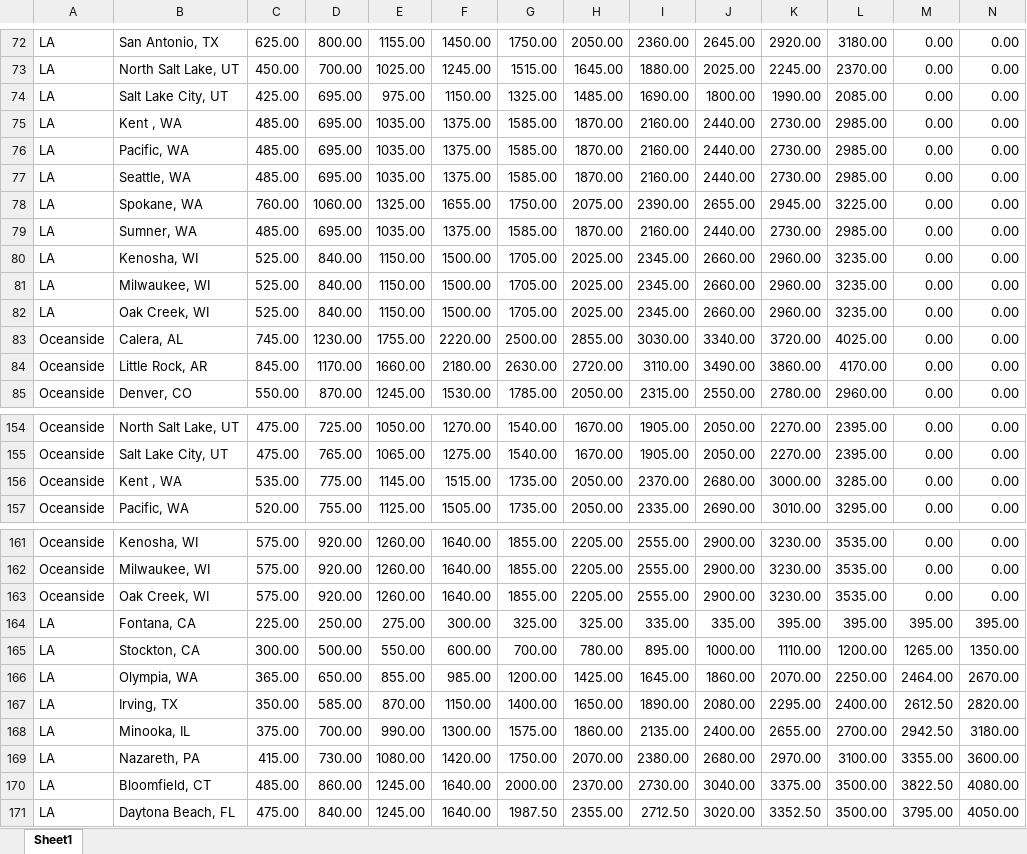
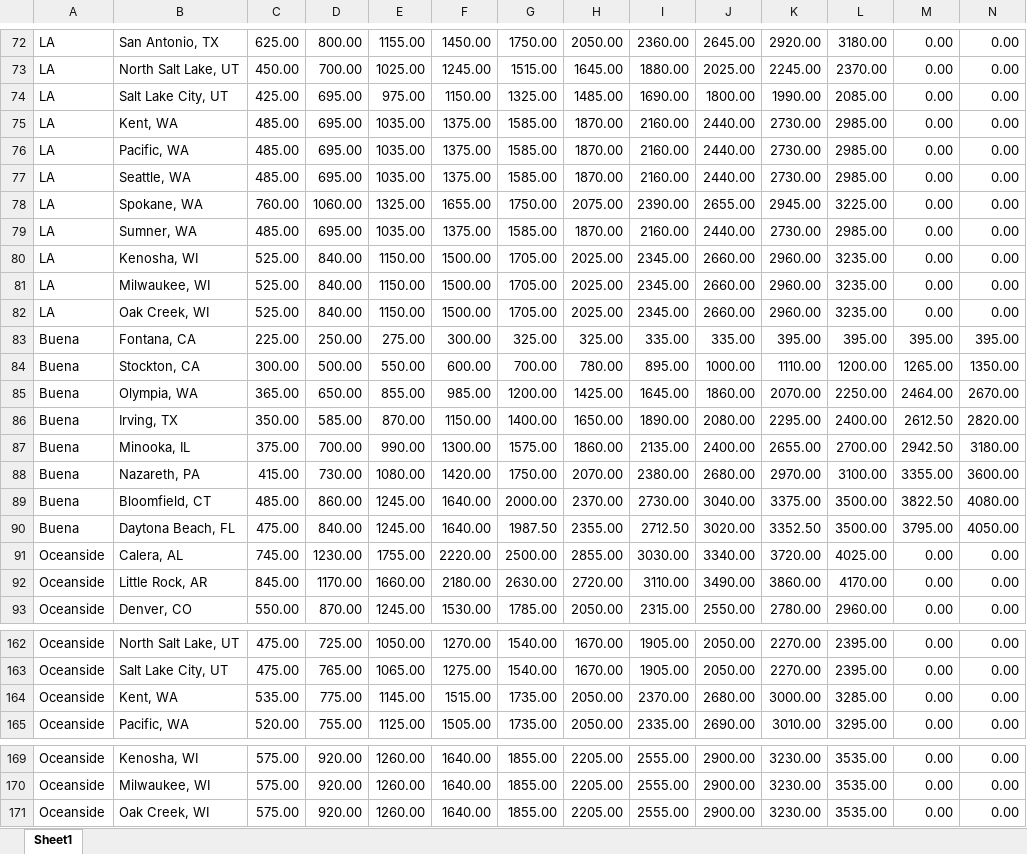
Before and after one commit to boalogistics/tms-load-robot, an Excel workbook: db/stir.xlsx, sheet Sheet1, drawn as a sheet; only a part is shown, gaps mark what is left out; values as stored, in another font and other column widths than the file's, no borders; removed rows and columns are numbered as before the commit, all else as after; rows hold the shown columns only; the diff names each change by its address in the sheet, - before the commit and + after, or states it on an @@ line.

```diff
--- a/db/stir.xlsx (sheet Sheet1)
+++ b/db/stir.xlsx (sheet Sheet1)
-B75: Kent , WA
+B75: Kent, WA
+row 83: Buena | Fontana, CA | 225.00 | 250.00 | 275.00 | 300.00 | 325.00 | 325.00 | 335.00 | 335.00 | 395.00 | 395.00 | 395.00 | 395.00
+row 84: Buena | Stockton, CA | 300.00 | 500.00 | 550.00 | 600.00 | 700.00 | 780.00 | 895.00 | 1000.00 | 1110.00 | 1200.00 | 1265.00 | 1350.00
+row 85: Buena | Olympia, WA | 365.00 | 650.00 | 855.00 | 985.00 | 1200.00 | 1425.00 | 1645.00 | 1860.00 | 2070.00 | 2250.00 | 2464.00 | 2670.00
+row 86: Buena | Irving, TX | 350.00 | 585.00 | 870.00 | 1150.00 | 1400.00 | 1650.00 | 1890.00 | 2080.00 | 2295.00 | 2400.00 | 2612.50 | 2820.00
+row 87: Buena | Minooka, IL | 375.00 | 700.00 | 990.00 | 1300.00 | 1575.00 | 1860.00 | 2135.00 | 2400.00 | 2655.00 | 2700.00 | 2942.50 | 3180.00
+row 88: Buena | Nazareth, PA | 415.00 | 730.00 | 1080.00 | 1420.00 | 1750.00 | 2070.00 | 2380.00 | 2680.00 | 2970.00 | 3100.00 | 3355.00 | 3600.00
+row 89: Buena | Bloomfield, CT | 485.00 | 860.00 | 1245.00 | 1640.00 | 2000.00 | 2370.00 | 2730.00 | 3040.00 | 3375.00 | 3500.00 | 3822.50 | 4080.00
+row 90: Buena | Daytona Beach, FL | 475.00 | 840.00 | 1245.00 | 1640.00 | 1987.50 | 2355.00 | 2712.50 | 3020.00 | 3352.50 | 3500.00 | 3795.00 | 4050.00
-B164: Kent , WA
+B164: Kent, WA
-row 164: LA | Fontana, CA | 225.00 | 250.00 | 275.00 | 300.00 | 325.00 | 325.00 | 335.00 | 335.00 | 395.00 | 395.00 | 395.00 | 395.00
-row 165: LA | Stockton, CA | 300.00 | 500.00 | 550.00 | 600.00 | 700.00 | 780.00 | 895.00 | 1000.00 | 1110.00 | 1200.00 | 1265.00 | 1350.00
-row 166: LA | Olympia, WA | 365.00 | 650.00 | 855.00 | 985.00 | 1200.00 | 1425.00 | 1645.00 | 1860.00 | 2070.00 | 2250.00 | 2464.00 | 2670.00
-row 167: LA | Irving, TX | 350.00 | 585.00 | 870.00 | 1150.00 | 1400.00 | 1650.00 | 1890.00 | 2080.00 | 2295.00 | 2400.00 | 2612.50 | 2820.00
-row 168: LA | Minooka, IL | 375.00 | 700.00 | 990.00 | 1300.00 | 1575.00 | 1860.00 | 2135.00 | 2400.00 | 2655.00 | 2700.00 | 2942.50 | 3180.00
-row 169: LA | Nazareth, PA | 415.00 | 730.00 | 1080.00 | 1420.00 | 1750.00 | 2070.00 | 2380.00 | 2680.00 | 2970.00 | 3100.00 | 3355.00 | 3600.00
-row 170: LA | Bloomfield, CT | 485.00 | 860.00 | 1245.00 | 1640.00 | 2000.00 | 2370.00 | 2730.00 | 3040.00 | 3375.00 | 3500.00 | 3822.50 | 4080.00
-row 171: LA | Daytona Beach, FL | 475.00 | 840.00 | 1245.00 | 1640.00 | 1987.50 | 2355.00 | 2712.50 | 3020.00 | 3352.50 | 3500.00 | 3795.00 | 4050.00
```
Also changed, not shown: db/passport.xlsx.
